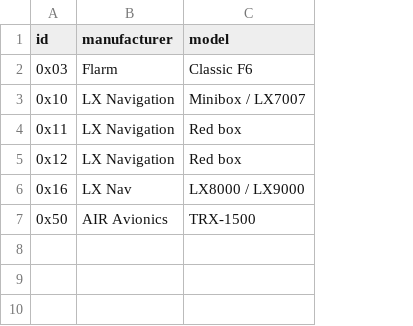
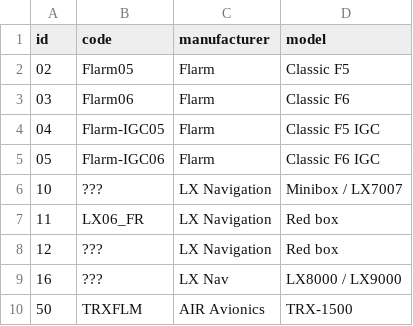
Before and after one commit to Meisterschueler/ogn-monitoring, a CSV file: ressources/flarm_hardware.csv, drawn as a sheet; addresses are those after the commit; the diff names each change by its address in the sheet, - before the commit and + after, or states it on an @@ line.

Commit message:
Added devices from BLVM

```diff
--- a/ressources/flarm_hardware.csv
+++ b/ressources/flarm_hardware.csv
+column B (code), row 3: Flarm06; rows 6-10: ??? | LX06_FR | ??? | ??? | TRXFLM
+row 2: 02 | Flarm05 | Flarm | Classic F5
-A3 (id): 0x03
+A3 (id): 03
+row 4: 04 | Flarm-IGC05 | Flarm | Classic F5 IGC
+row 5: 05 | Flarm-IGC06 | Flarm | Classic F6 IGC
-A6 (id): 0x10
+A6 (id): 10
-A7 (id): 0x11
+A7 (id): 11
-A8 (id): 0x12
+A8 (id): 12
-A9 (id): 0x16
+A9 (id): 16
-A10 (id): 0x50
+A10 (id): 50
```
